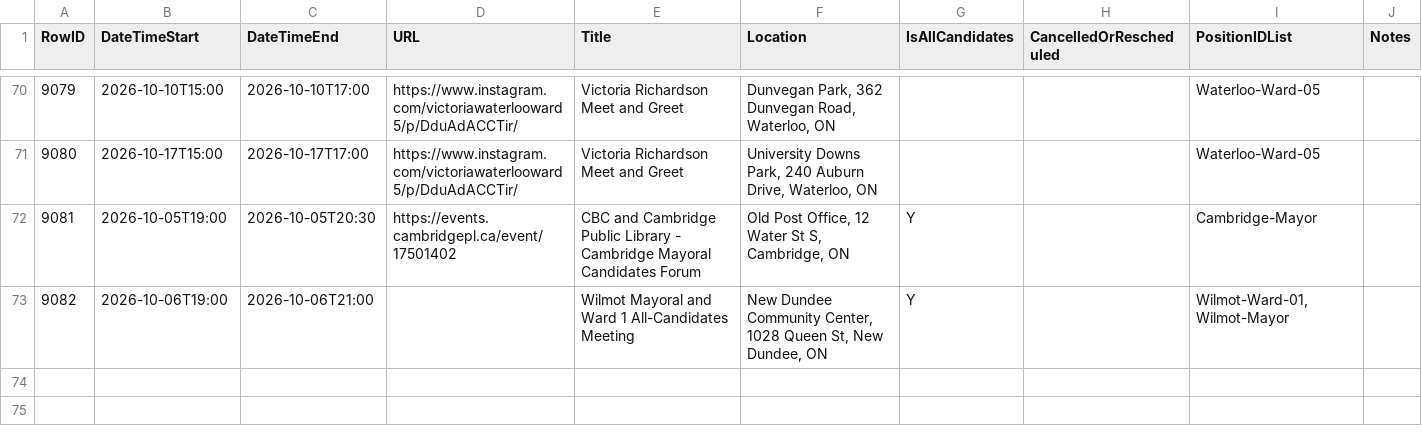
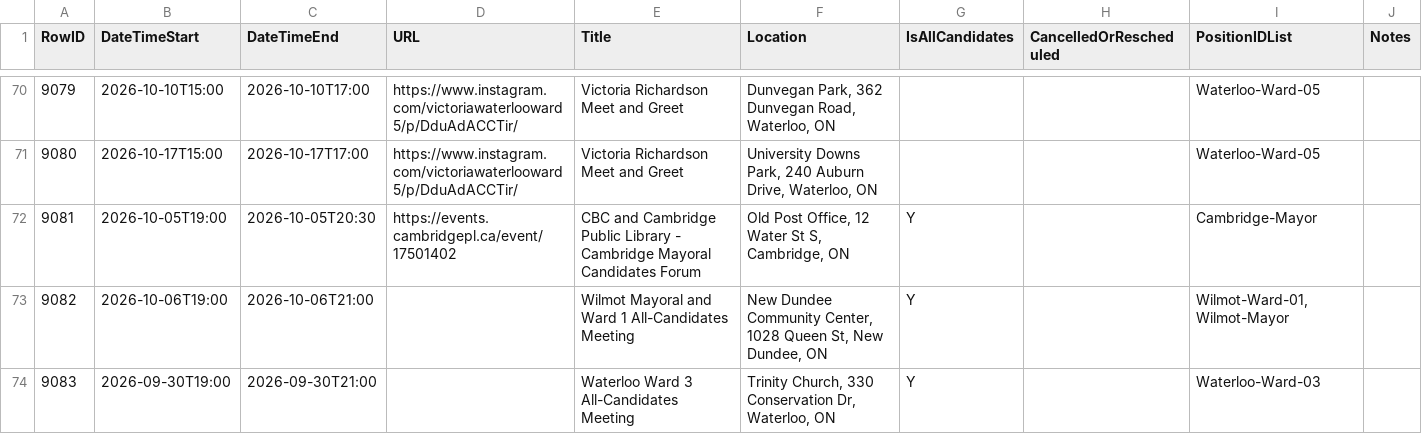
Before and after one commit to CivicTechWR/WRvotes, a CSV file: docs/_data/sync/events.csv, drawn as a sheet; only a part is shown, gaps mark what is left out.

Commit message:
Auto-commit: updated nominees.csv, events.csv from Google Docs

```diff
--- a/docs/_data/sync/events.csv
+++ b/docs/_data/sync/events.csv
@@ -73 +73,2 @@ RowID,DateTimeStart,DateTimeEnd,URL,Title,Location,IsAllCandidates,CancelledOrRe
 9082,2026-10-06T19:00,2026-10-06T21:00,,Wilmot Mayoral and Ward 1 All-Candidates Meeting,"New Dundee Community Center, 1028 Queen St, New Dundee, ON",Y,,"Wilmot-Ward-01, Wilmot-Mayor",
+9083,2026-09-30T19:00,2026-09-30T21:00,,Waterloo Ward 3 All-Candidates Meeting,"Trinity Church, 330 Conservation Dr, Waterloo, ON",Y,,Waterloo-Ward-03,
```
Also changed, not shown: docs/_data/sync/nominees.csv.
